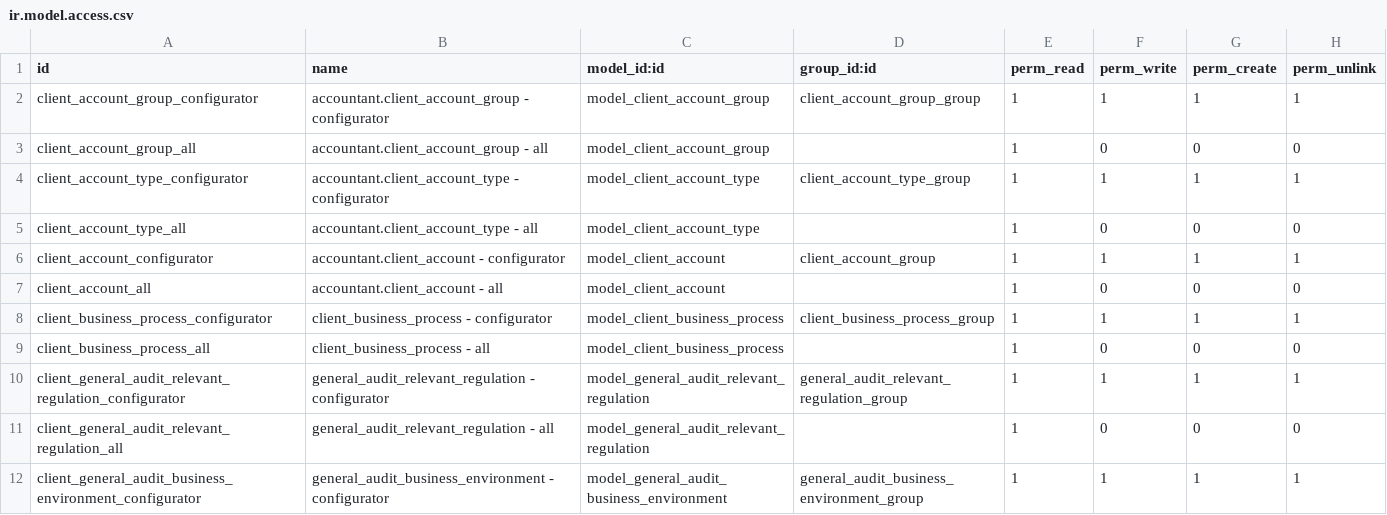
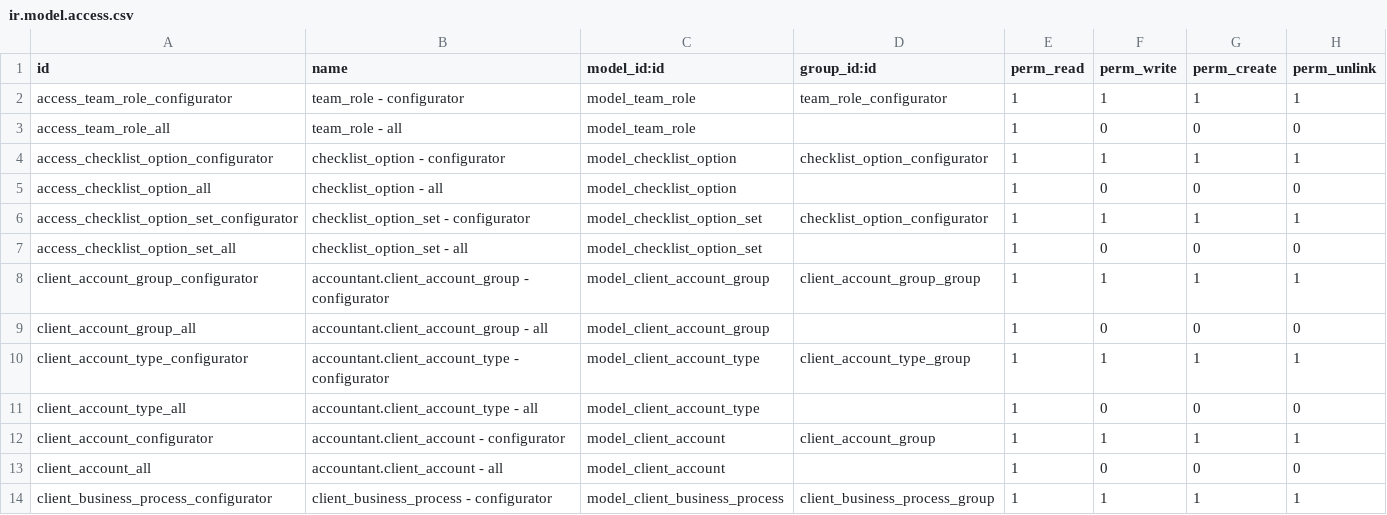
Before and after one commit to open-synergy/ssi-general-audit, a CSV file: ssi_general_audit/security/ir.model.access.csv, drawn as a sheet; only a part is shown; the shorter side is filled out with more unchanged rows; the diff names each change by its address in the sheet, - before the commit and + after, or states it on an @@ line.

```diff
--- a/ssi_general_audit/security/ir.model.access.csv
+++ b/ssi_general_audit/security/ir.model.access.csv
+row 2: access_team_role_configurator | team_role - configurator | model_team_role | team_role_configurator | 1 | 1 | 1 | 1
+row 3: access_team_role_all | team_role - all | model_team_role |  | 1 | 0 | 0 | 0
+row 4: access_checklist_option_configurator | checklist_option - configurator | model_checklist_option | checklist_option_configurator | 1 | 1 | 1 | 1
+row 5: access_checklist_option_all | checklist_option - all | model_checklist_option |  | 1 | 0 | 0 | 0
+row 6: access_checklist_option_set_configurator | checklist_option_set - configurator | model_checklist_option_set | checklist_option_configurator | 1 | 1 | 1 | 1
+row 7: access_checklist_option_set_all | checklist_option_set - all | model_checklist_option_set |  | 1 | 0 | 0 | 0
```
Also changed, not shown: 18 other files.
